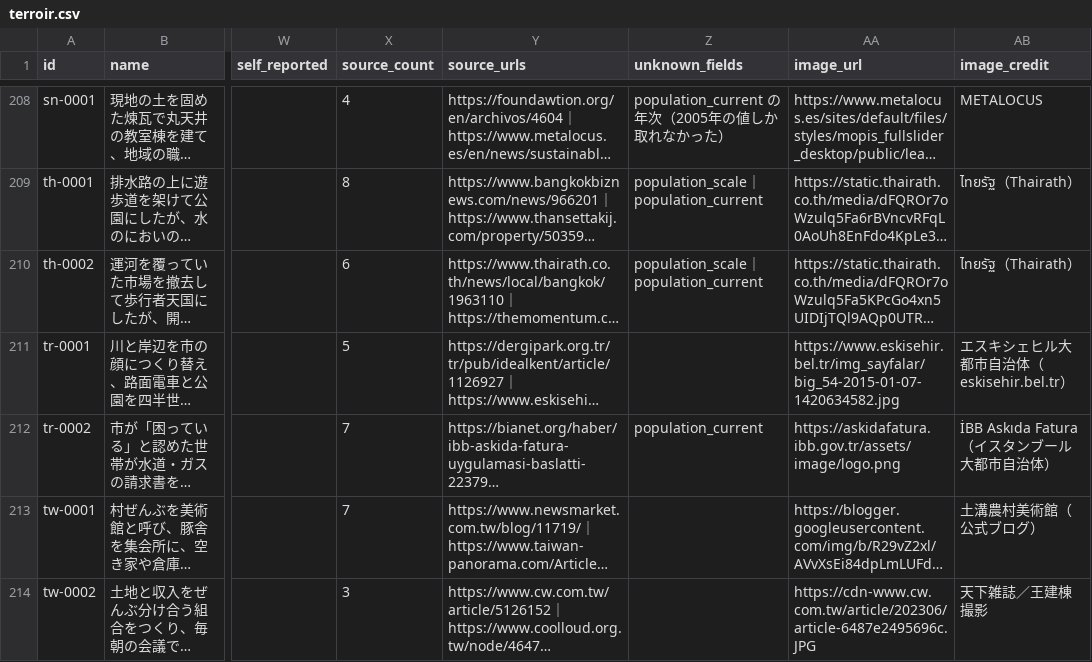
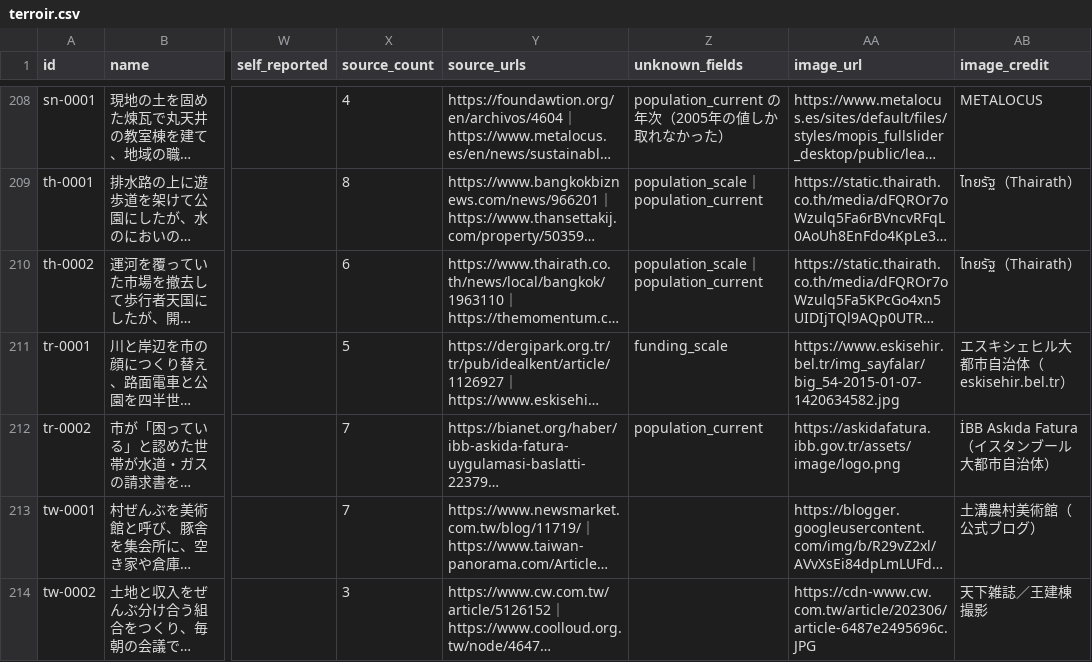
Before and after one commit to yusu0326/terroir-site, a CSV file: data/terroir.csv, drawn as a sheet; only a part is shown, gaps mark what is left out; long unchanged cells end in …; the diff covers the shown part only; the diff names each change by its address in the sheet, - before the commit and + after, or states it on an @@ line.

```diff
--- a/data/terroir.csv
+++ b/data/terroir.csv
-Z211 (unknown_fields): (empty)
+Z211 (unknown_fields): funding_scale
```
Also changed, not shown: 1 edited cell elsewhere in this file, 28 other files.
